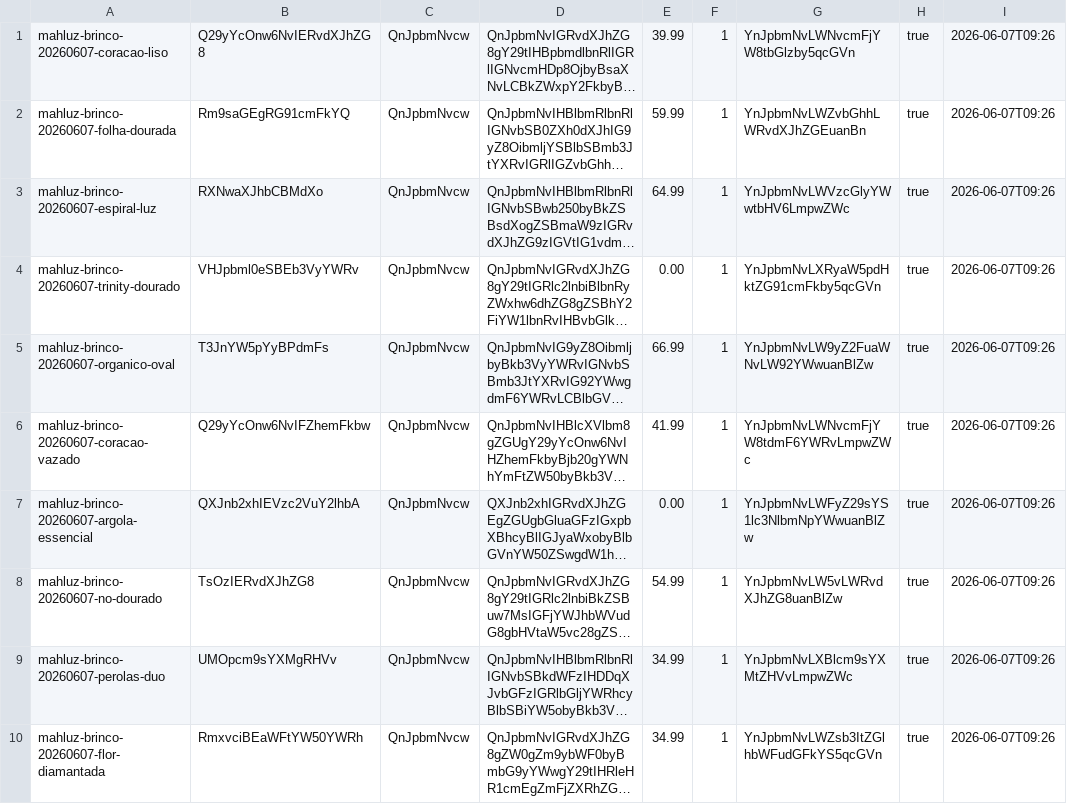
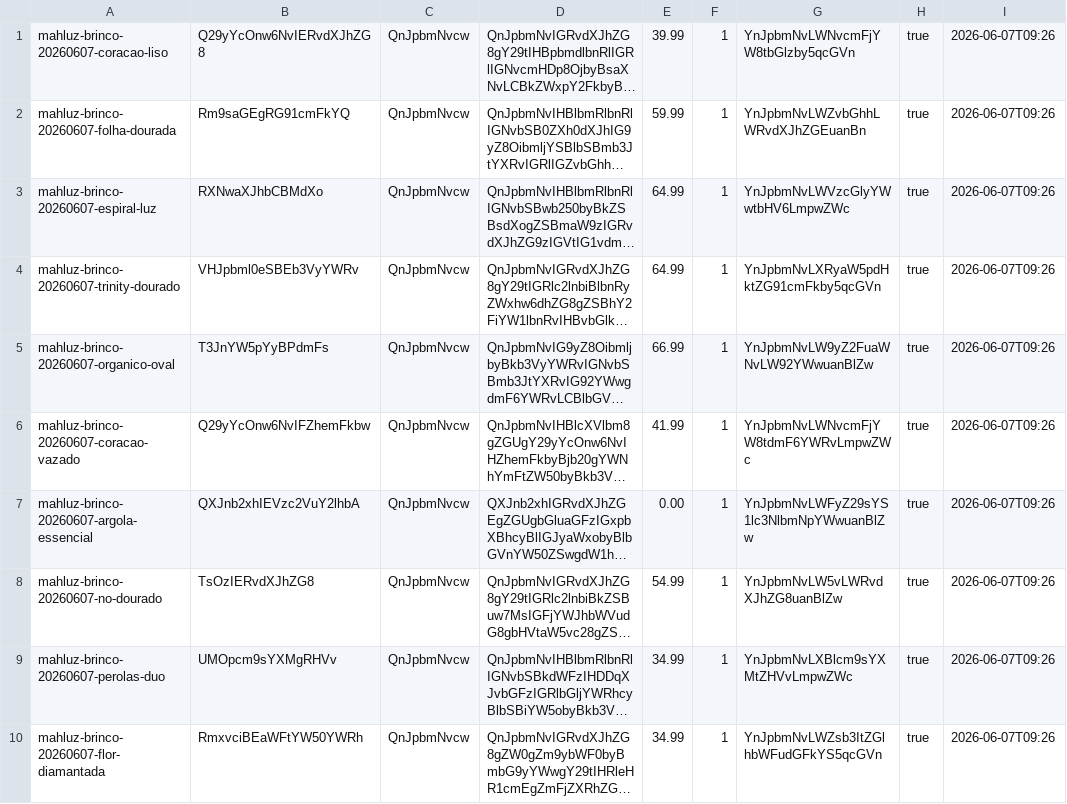
Before and after one commit to EnricoBriamonte/CatalogoMariaGomes, a TSV file: data/produtos.tsv, drawn as a sheet; only a part is shown; long unchanged cells end in …; the diff names each change by its address in the sheet, - before the commit and + after, or states it on an @@ line.

Commit message:
Salvar alteracoes de produtos

```diff
--- a/data/produtos.tsv
+++ b/data/produtos.tsv
-E4: 0.00
+E4: 64.99
```
